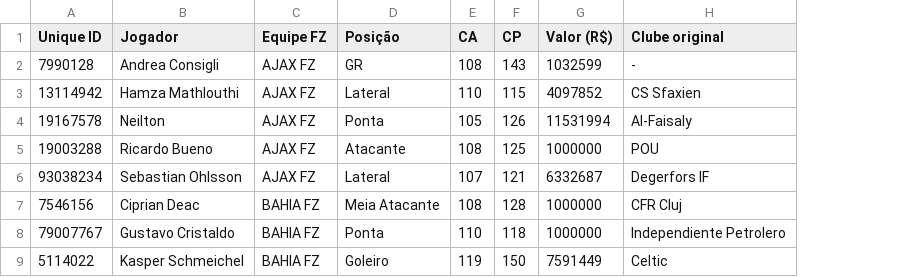
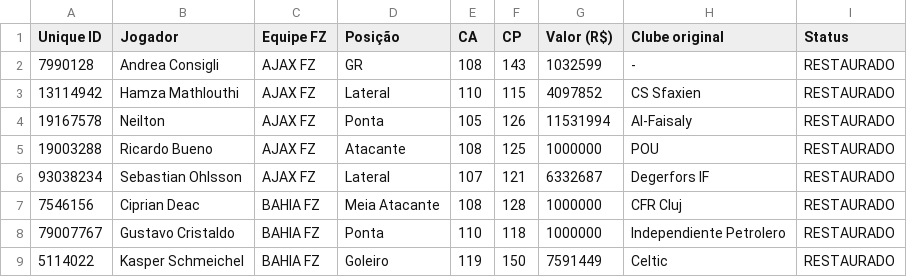
Before and after one commit to Klauber7/fm2026-leilao, a CSV file: relatorios/fz_jogadores_removidos_dos_elencos_2026-10-19.csv, drawn as a sheet; only a part is shown; the diff names each change by its address in the sheet, - before the commit and + after, or states it on an @@ line.

Commit message:
Marcar explicitamente como restaurados os 143 jogadores de clubes FZ no relatório anterior

```diff
--- a/relatorios/fz_jogadores_removidos_dos_elencos_2026-10-19.csv
+++ b/relatorios/fz_jogadores_removidos_dos_elencos_2026-10-19.csv
+column I (Status), rows 2-9: all RESTAURADO
```
